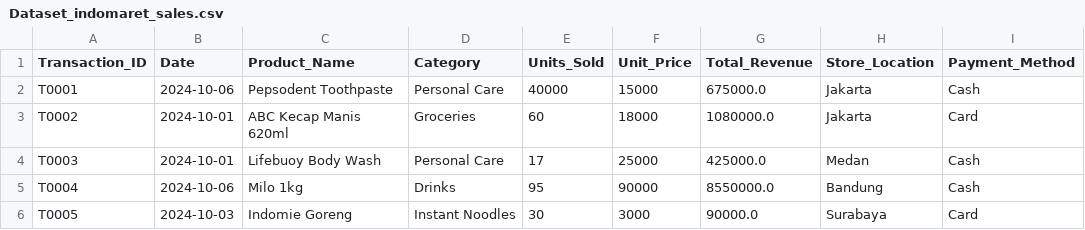
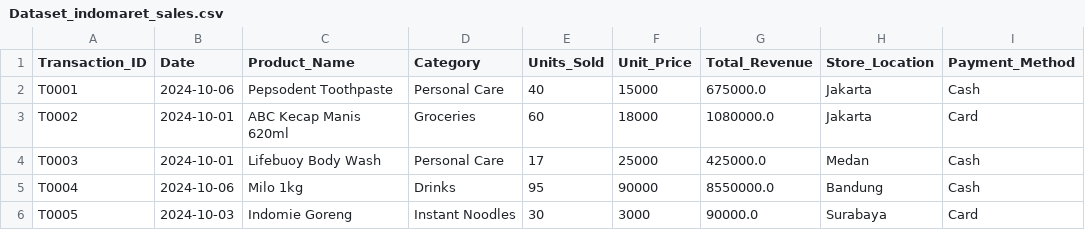
Before and after one commit to BayuKuy/indomaretdataset, a CSV file: Dataset_indomaret_sales.csv, drawn as a sheet; only a part is shown.

Commit message:
Update Dataset_indomaret_sales.csv

```diff
--- a/Dataset_indomaret_sales.csv
+++ b/Dataset_indomaret_sales.csv
@@ -1,3 +1,3 @@
 Transaction_ID,Date,Product_Name,Category,Units_Sold,Unit_Price,Total_Revenue,Store_Location,Payment_Method
-T0001,2024-10-06,Pepsodent Toothpaste,Personal Care,40000,15000,675000.0,Jakarta,Cash
+T0001,2024-10-06,Pepsodent Toothpaste,Personal Care,40,15000,675000.0,Jakarta,Cash
 T0002,2024-10-01,ABC Kecap Manis 620ml,Groceries,60,18000,1080000.0,Jakarta,Card
```
